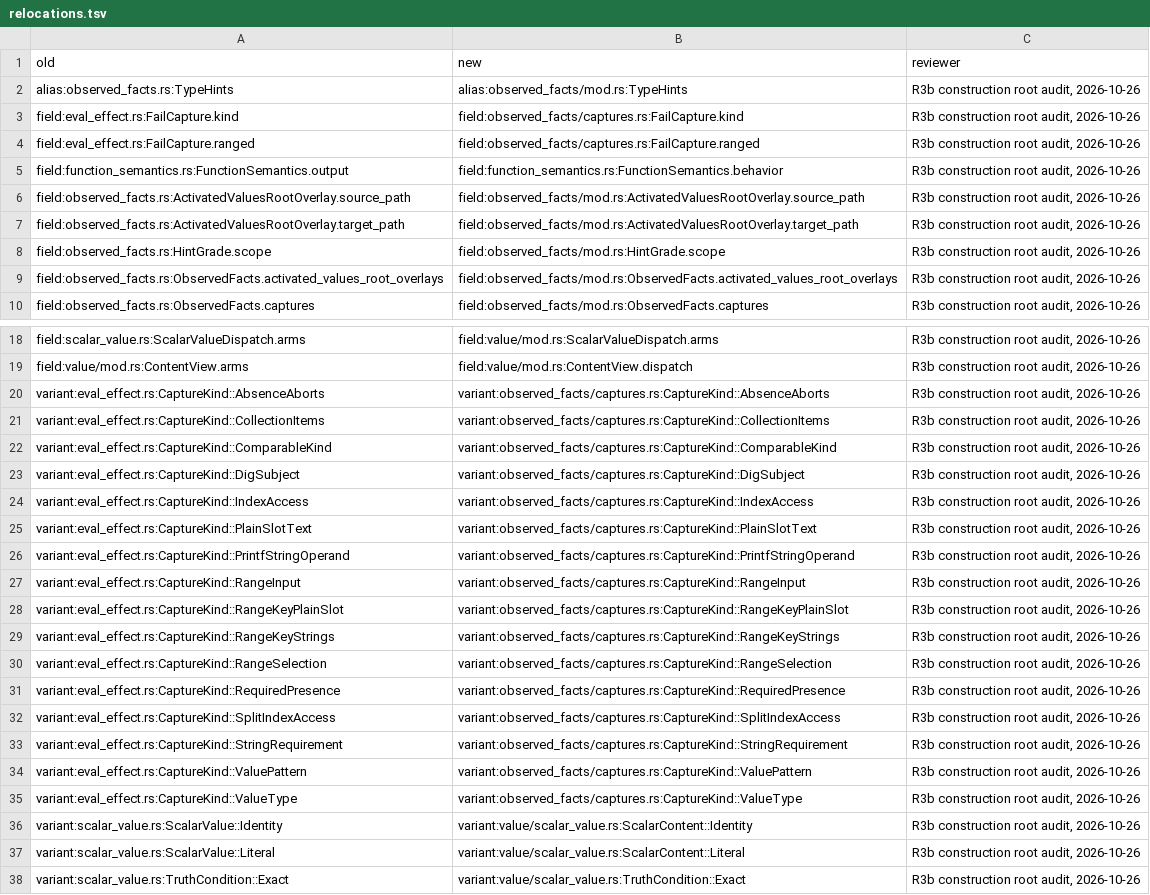
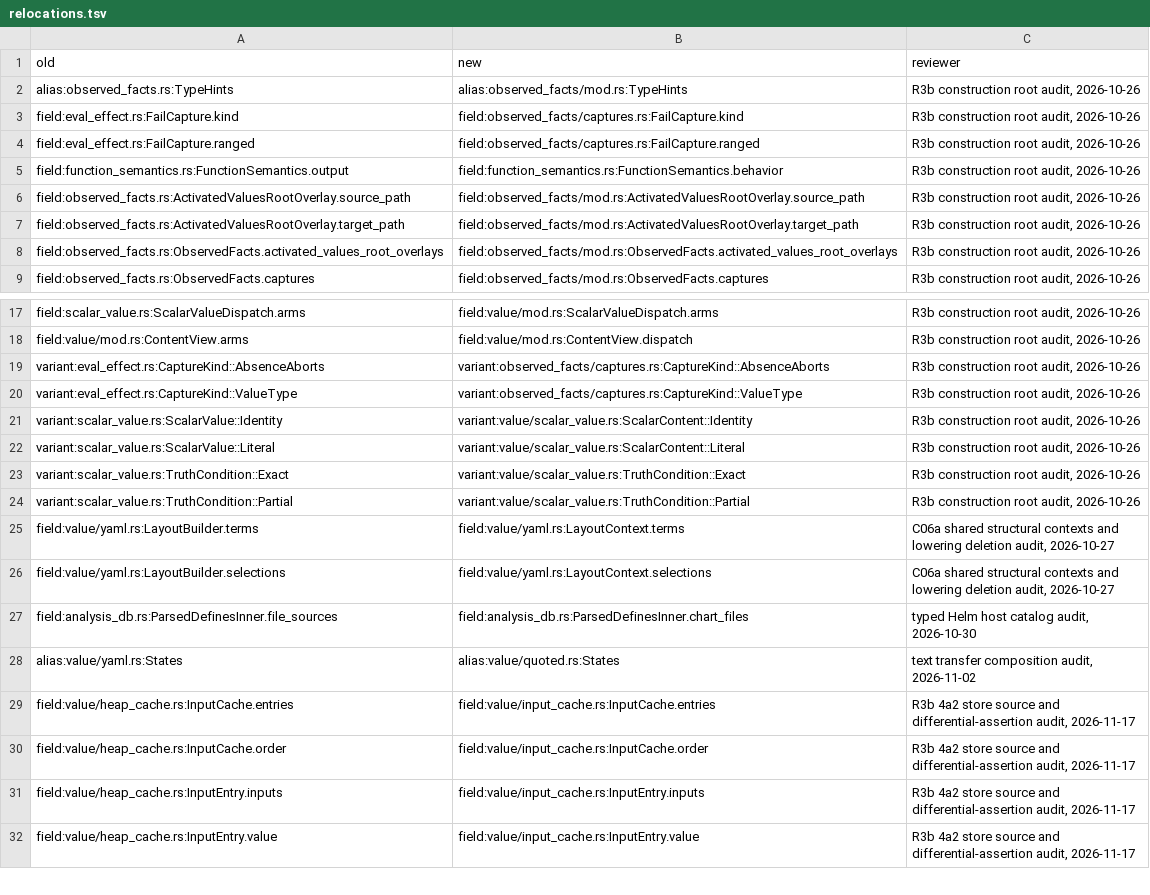
Before and after one commit to romnn/helm-schema, a TSV file: plan/value-algebra-r0-inventory/relocations.tsv, drawn as a sheet; only a part is shown, gaps mark what is left out; the shorter side is filled out with more unchanged rows; the diff names each change by its address in the sheet, - before the commit and + after, or states it on an @@ line.

Commit message:
refactor(ir,core,gen): delete the dead seam capture kinds, recognizer stubs and program-wrapper chain
14 of 18 CaptureKind variants had no production constructor (each disabled alone broke only
match arms), the shape_summary hooks always returned None, and the program-wrapper chain only
ever saw empty sets. Deleted with them: their lowering arms, five FailValueRequirement
variants, HintGrade grading, CompletionInput, the plan types and program_wrapper.rs. The live
condition-definition insertion is kept as insert_condition_definitions. The seam is internal
(ADR 0015); the end-user facade exposes none of it.

Byte-identical: all 542 dump files equal the 682a890f landing dump. The comparison test and
the five main-parity markers are re-expressed over the live consumption carrier against Helm
4.2.3 verdicts and pass. Units: 186 failures, the line baseline minus the closed comparison
test, none new. Production Rust: -2,289 lines.

Patch: deadseam.patch sha256 aba62c2209097753238959799f8034d242991ed0d6cee9ca24aefe2d168650d6

```diff
--- a/plan/value-algebra-r0-inventory/relocations.tsv
+++ b/plan/value-algebra-r0-inventory/relocations.tsv
-row 8: field:observed_facts.rs:HintGrade.scope | field:observed_facts/mod.rs:HintGrade.scope | R3b construction root audit, 2026-10-26
-row 21: variant:eval_effect.rs:CaptureKind::CollectionItems | variant:observed_facts/captures.rs:CaptureKind::CollectionItems | R3b construction root audit, 2026-10-26
-row 22: variant:eval_effect.rs:CaptureKind::ComparableKind | variant:observed_facts/captures.rs:CaptureKind::ComparableKind | R3b construction root audit, 2026-10-26
-row 23: variant:eval_effect.rs:CaptureKind::DigSubject | variant:observed_facts/captures.rs:CaptureKind::DigSubject | R3b construction root audit, 2026-10-26
-row 24: variant:eval_effect.rs:CaptureKind::IndexAccess | variant:observed_facts/captures.rs:CaptureKind::IndexAccess | R3b construction root audit, 2026-10-26
-row 25: variant:eval_effect.rs:CaptureKind::PlainSlotText | variant:observed_facts/captures.rs:CaptureKind::PlainSlotText | R3b construction root audit, 2026-10-26
-row 26: variant:eval_effect.rs:CaptureKind::PrintfStringOperand | variant:observed_facts/captures.rs:CaptureKind::PrintfStringOperand | R3b construction root audit, 2026-10-26
-row 27: variant:eval_effect.rs:CaptureKind::RangeInput | variant:observed_facts/captures.rs:CaptureKind::RangeInput | R3b construction root audit, 2026-10-26
-row 28: variant:eval_effect.rs:CaptureKind::RangeKeyPlainSlot | variant:observed_facts/captures.rs:CaptureKind::RangeKeyPlainSlot | R3b construction root audit, 2026-10-26
-row 29: variant:eval_effect.rs:CaptureKind::RangeKeyStrings | variant:observed_facts/captures.rs:CaptureKind::RangeKeyStrings | R3b construction root audit, 2026-10-26
-row 30: variant:eval_effect.rs:CaptureKind::RangeSelection | variant:observed_facts/captures.rs:CaptureKind::RangeSelection | R3b construction root audit, 2026-10-26
-row 31: variant:eval_effect.rs:CaptureKind::RequiredPresence | variant:observed_facts/captures.rs:CaptureKind::RequiredPresence | R3b construction root audit, 2026-10-26
-row 32: variant:eval_effect.rs:CaptureKind::SplitIndexAccess | variant:observed_facts/captures.rs:CaptureKind::SplitIndexAccess | R3b construction root audit, 2026-10-26
-row 33: variant:eval_effect.rs:CaptureKind::StringRequirement | variant:observed_facts/captures.rs:CaptureKind::StringRequirement | R3b construction root audit, 2026-10-26
-row 34: variant:eval_effect.rs:CaptureKind::ValuePattern | variant:observed_facts/captures.rs:CaptureKind::ValuePattern | R3b construction root audit, 2026-10-26
```
Also changed, not shown: 42 other files.
